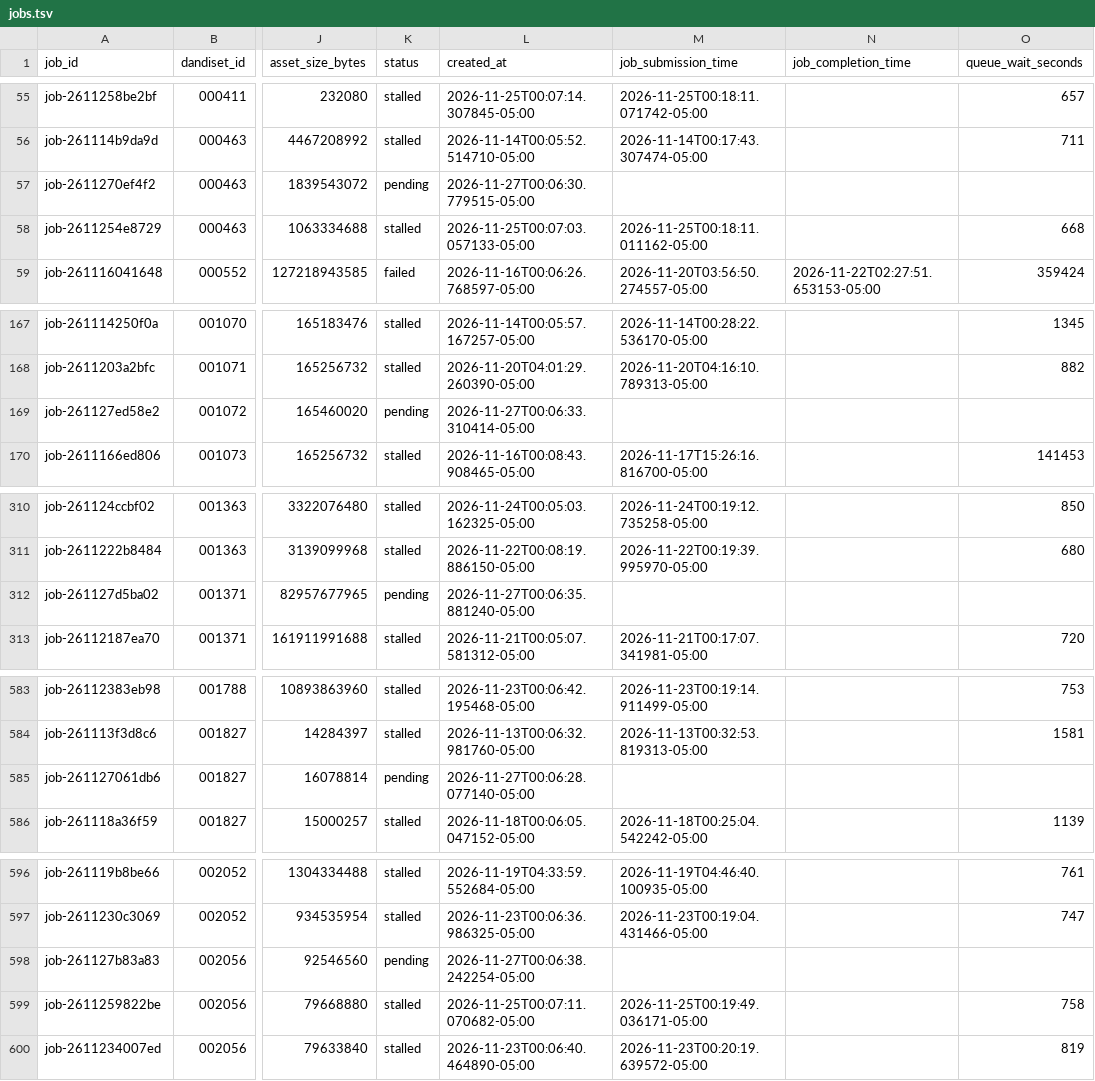
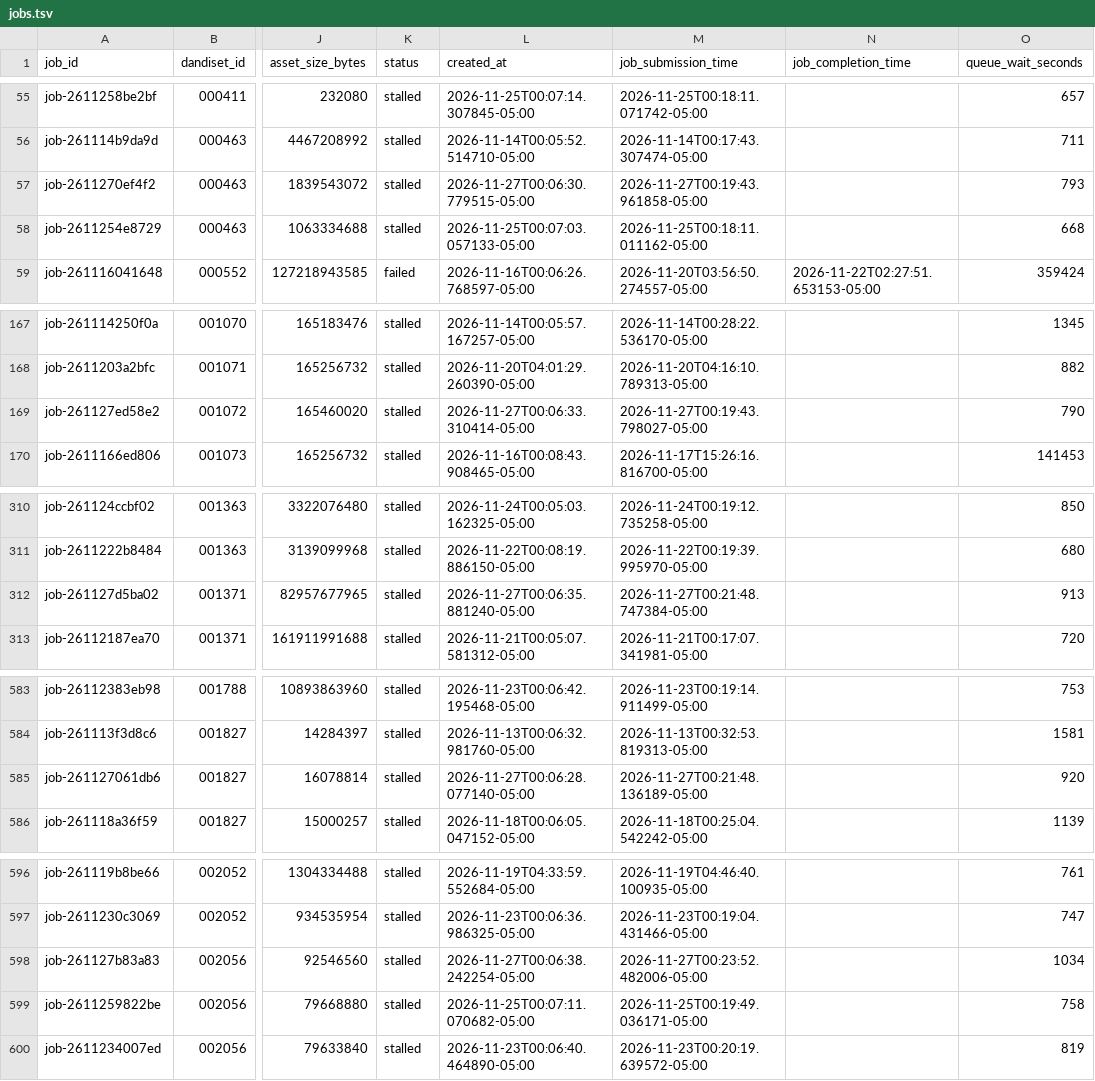
Before and after one commit to dandi-compute/001697, a TSV file: derivatives/jobs.tsv, drawn as a sheet; only a part is shown, gaps mark what is left out; the diff names each change by its address in the sheet, - before the commit and + after, or states it on an @@ line.

```diff
--- a/derivatives/jobs.tsv
+++ b/derivatives/jobs.tsv
-K57 (status): pending
+K57 (status): stalled
-M57 (job_submission_time): (empty)
+M57 (job_submission_time): 2026-11-27T00:19:43.961858-05:00
-O57 (queue_wait_seconds): (empty)
+O57 (queue_wait_seconds): 793
-K169 (status): pending
+K169 (status): stalled
-M169 (job_submission_time): (empty)
+M169 (job_submission_time): 2026-11-27T00:19:43.798027-05:00
-O169 (queue_wait_seconds): (empty)
+O169 (queue_wait_seconds): 790
-K312 (status): pending
+K312 (status): stalled
-M312 (job_submission_time): (empty)
+M312 (job_submission_time): 2026-11-27T00:21:48.747384-05:00
-O312 (queue_wait_seconds): (empty)
+O312 (queue_wait_seconds): 913
-K585 (status): pending
+K585 (status): stalled
-M585 (job_submission_time): (empty)
+M585 (job_submission_time): 2026-11-27T00:21:48.136189-05:00
-O585 (queue_wait_seconds): (empty)
+O585 (queue_wait_seconds): 920
-K598 (status): pending
+K598 (status): stalled
-M598 (job_submission_time): (empty)
+M598 (job_submission_time): 2026-11-27T00:23:52.482006-05:00
-O598 (queue_wait_seconds): (empty)
+O598 (queue_wait_seconds): 1034
```
Also changed, not shown: 8 other files.
